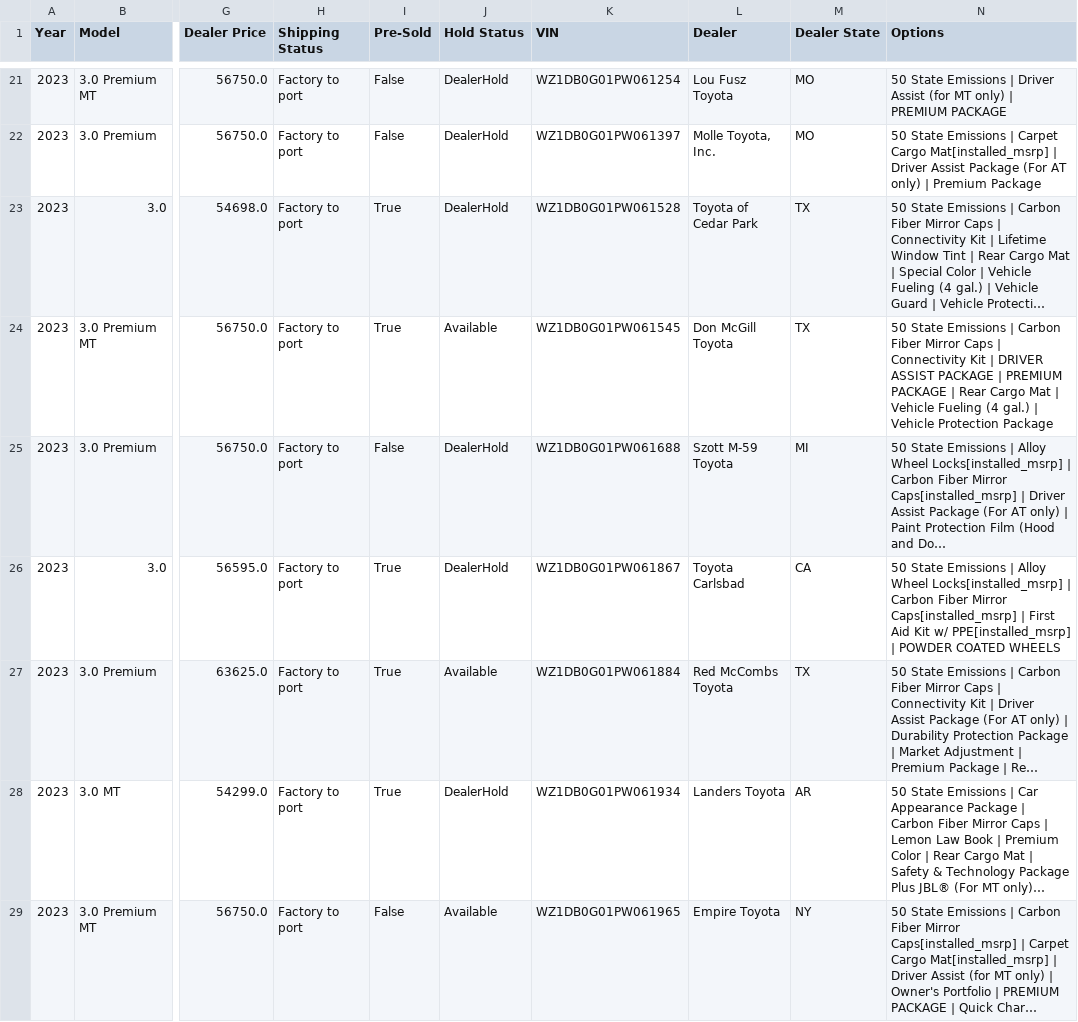
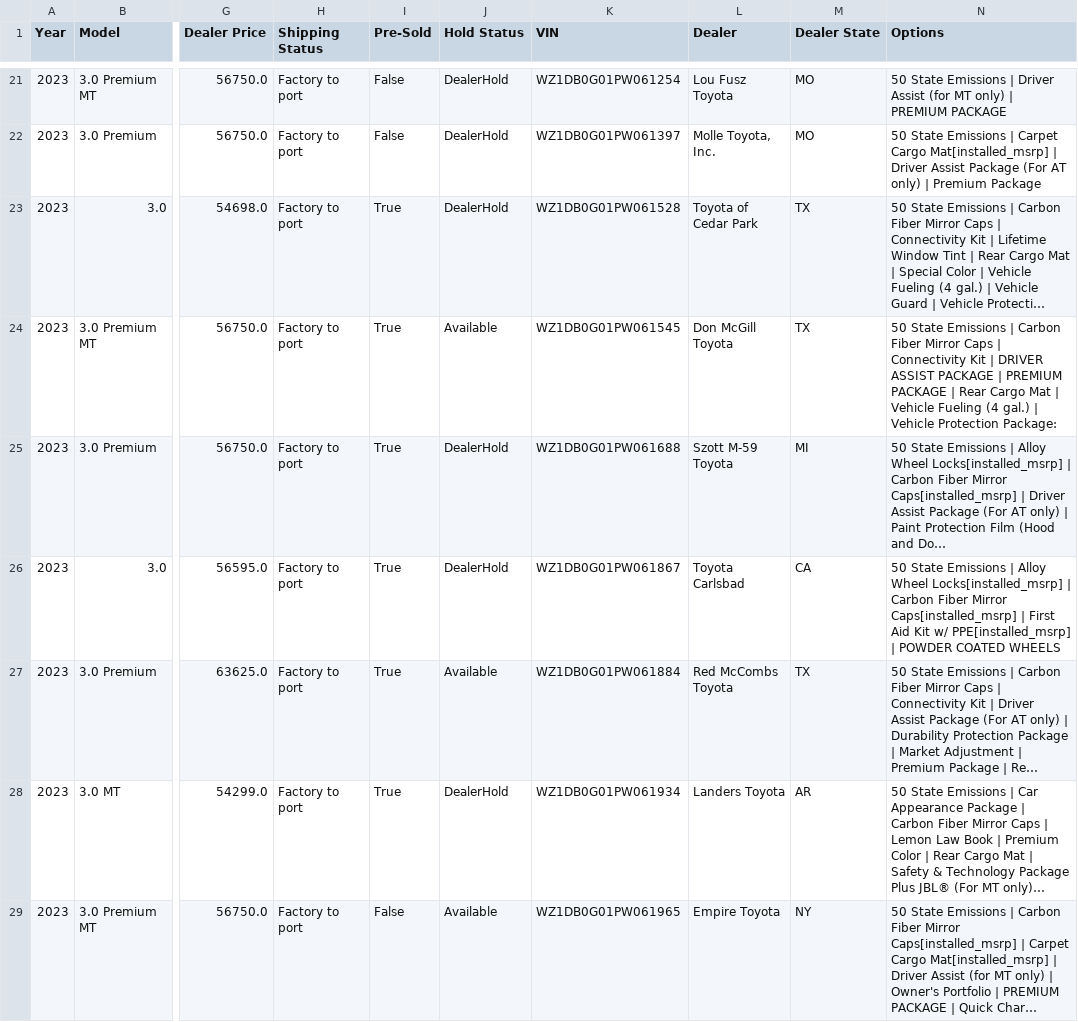
Before and after one commit to yowzar/yotagrabber, a CSV file: output/supra.csv, drawn as a sheet; only a part is shown, gaps mark what is left out; long unchanged cells end in …; the diff covers the shown part only; the diff names each change by its address in the sheet, - before the commit and + after, or states it on an @@ line.

Commit message:
Updating vehicle data: Tue Aug  1 02:01:54 UTC 2023

```diff
--- a/output/supra.csv
+++ b/output/supra.csv
-N24 (Options): …Vehicle Protection Package
+N24 (Options): …Vehicle Protection Package:
-I25 (Pre-Sold): False
+I25 (Pre-Sold): True
```
Also changed, not shown: 1 added row, 7 removed rows and 9 edited cells elsewhere in this file, 55 other files.
